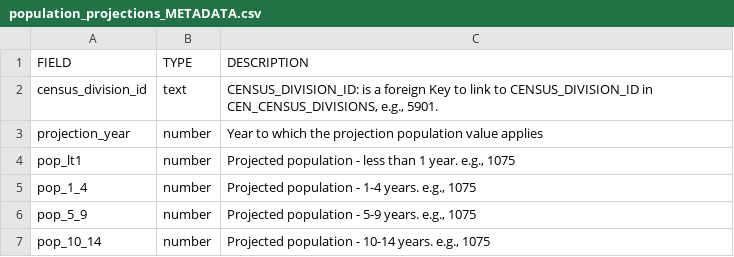
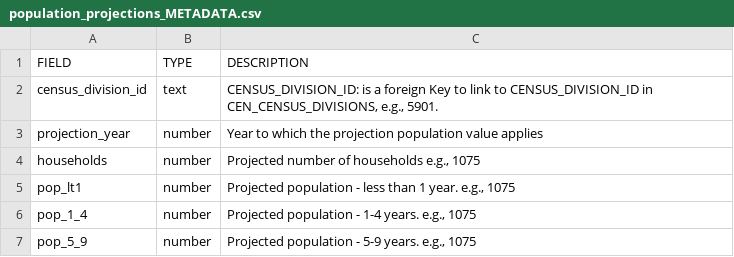
Before and after one commit to smnorris/mit_onetool_data, a CSV file: dissdata/data/PopulationProjections/population_projections_METADATA.csv, drawn as a sheet; only a part is shown; the shorter side is filled out with more unchanged rows.

```diff
--- a/dissdata/data/PopulationProjections/population_projections_METADATA.csv
+++ b/dissdata/data/PopulationProjections/population_projections_METADATA.csv
@@ -3,2 +3,3 @@ census_division_id,text,"CENSUS_DIVISION_ID: is a foreign Key to link to CENSUS_
 projection_year,number,Year to which the projection population value applies
+households,number,"Projected number of households e.g., 1075"
 pop_lt1,number,"Projected population - less than 1 year. e.g., 1075"
```
Also changed, not shown: dissdata/data/PopulationProjections/population_projections.csv, 2 other files.
